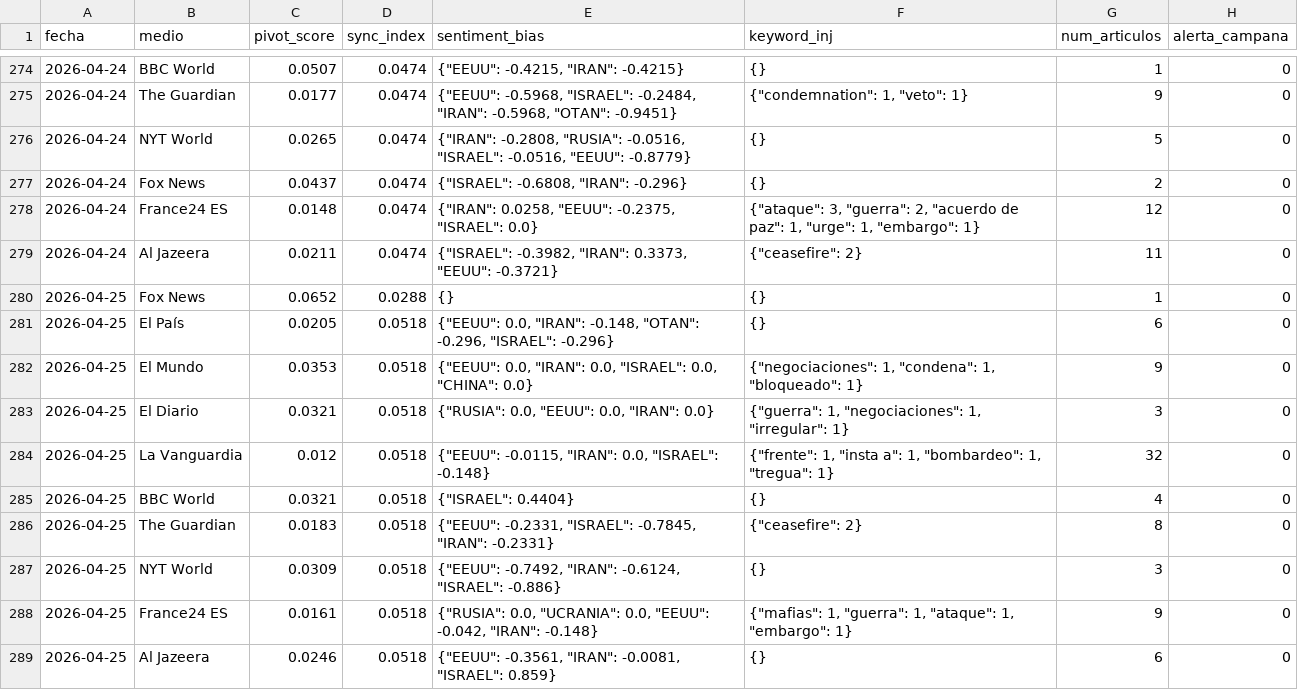
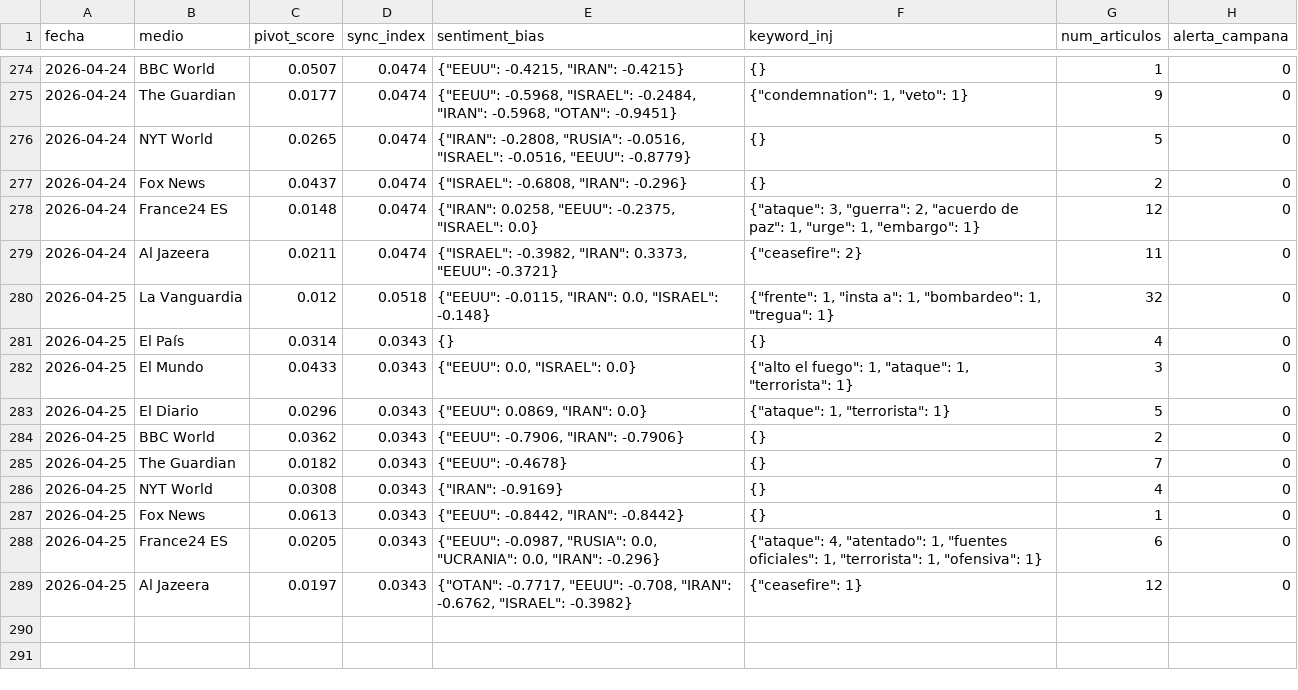
Before and after one commit to mcasrom/SIEG-Mani, a CSV file: data/kpis.csv, drawn as a sheet; only a part is shown, gaps mark what is left out.

Commit message:
MANI data 2026-04-26 00:10

```diff
--- a/data/kpis.csv
+++ b/data/kpis.csv
@@ -279,11 +279,11 @@ fecha,medio,pivot_score,sync_index,sentiment_bias,keyword_inj,num_articulos,aler
 2026-04-24,Al Jazeera,0.0211,0.0474,"{""ISRAEL"": -0.3982, ""IRAN"": 0.3373, ""EEUU"": -0.3721}","{""ceasefire"": 2}",11,0
-2026-04-25,Fox News,0.0652,0.0288,{},{},1,0
-2026-04-25,El País,0.0205,0.0518,"{""EEUU"": 0.0, ""IRAN"": -0.148, ""OTAN"": -0.296, ""ISRAEL"": -0.296}",{},6,0
-2026-04-25,El Mundo,0.0353,0.0518,"{""EEUU"": 0.0, ""IRAN"": 0.0, ""ISRAEL"": 0.0, ""CHINA"": 0.0}","{""negociaciones"": 1, ""condena"": 1, ""bloqueado"": 1}",9,0
-2026-04-25,El Diario,0.0321,0.0518,"{""RUSIA"": 0.0, ""EEUU"": 0.0, ""IRAN"": 0.0}","{""guerra"": 1, ""negociaciones"": 1, ""irregular"": 1}",3,0
 2026-04-25,La Vanguardia,0.012,0.0518,"{""EEUU"": -0.0115, ""IRAN"": 0.0, ""ISRAEL"": -0.148}","{""frente"": 1, ""insta a"": 1, ""bombardeo"": 1, ""tregua"": 1}",32,0
-2026-04-25,BBC World,0.0321,0.0518,"{""ISRAEL"": 0.4404}",{},4,0
-2026-04-25,The Guardian,0.0183,0.0518,"{""EEUU"": -0.2331, ""ISRAEL"": -0.7845, ""IRAN"": -0.2331}","{""ceasefire"": 2}",8,0
-2026-04-25,NYT World,0.0309,0.0518,"{""EEUU"": -0.7492, ""IRAN"": -0.6124, ""ISRAEL"": -0.886}",{},3,0
-2026-04-25,France24 ES,0.0161,0.0518,"{""RUSIA"": 0.0, ""UCRANIA"": 0.0, ""EEUU"": -0.042, ""IRAN"": -0.148}","{""mafias"": 1, ""guerra"": 1, ""ataque"": 1, ""embargo"": 1}",9,0
-2026-04-25,Al Jazeera,0.0246,0.0518,"{""EEUU"": -0.3561, ""IRAN"": -0.0081, ""ISRAEL"": 0.859}",{},6,0
+2026-04-25,El País,0.0314,0.0343,{},{},4,0
+2026-04-25,El Mundo,0.0433,0.0343,"{""EEUU"": 0.0, ""ISRAEL"": 0.0}","{""alto el fuego"": 1, ""ataque"": 1, ""terrorista"": 1}",3,0
+2026-04-25,El Diario,0.0296,0.0343,"{""EEUU"": 0.0869, ""IRAN"": 0.0}","{""ataque"": 1, ""terrorista"": 1}",5,0
+2026-04-25,BBC World,0.0362,0.0343,"{""EEUU"": -0.7906, ""IRAN"": -0.7906}",{},2,0
+2026-04-25,The Guardian,0.0182,0.0343,"{""EEUU"": -0.4678}",{},7,0
+2026-04-25,NYT World,0.0308,0.0343,"{""IRAN"": -0.9169}",{},4,0
+2026-04-25,Fox News,0.0613,0.0343,"{""EEUU"": -0.8442, ""IRAN"": -0.8442}",{},1,0
+2026-04-25,France24 ES,0.0205,0.0343,"{""EEUU"": -0.0987, ""RUSIA"": 0.0, ""UCRANIA"": 0.0, ""IRAN"": -0.296}","{""ataque"": 4, ""atentado"": 1, ""fuentes oficiales"": 1, ""terrorista"": 1, ""ofensiva"": 1}",6,0
+2026-04-25,Al Jazeera,0.0197,0.0343,"{""OTAN"": -0.7717, ""EEUU"": -0.708, ""IRAN"": -0.6762, ""ISRAEL"": -0.3982}","{""ceasefire"": 1}",12,0
```
Also changed, not shown: 2 other files.
